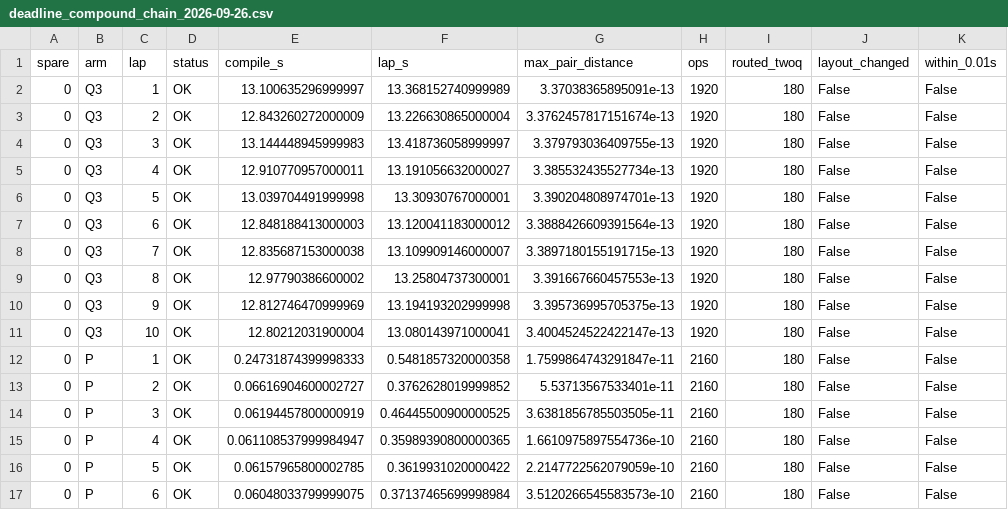
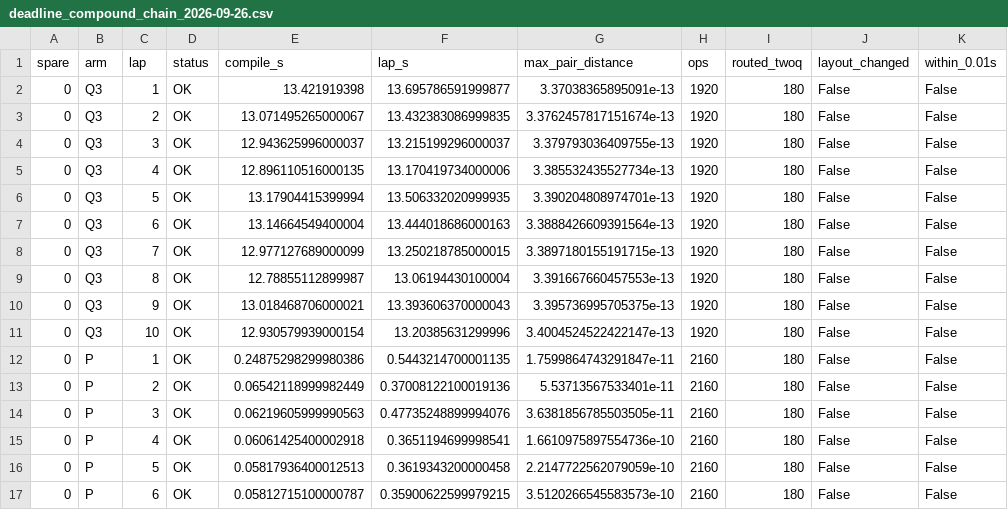
Before and after one commit to TN-Holdings-LLC/psf-zero, a CSV file: data/deadline_compound_chain_2026-09-26.csv, drawn as a sheet; only a part is shown; the diff covers the shown part only; the diff names each change by its address in the sheet, - before the commit and + after, or states it on an @@ line.

```diff
--- a/data/deadline_compound_chain_2026-09-26.csv
+++ b/data/deadline_compound_chain_2026-09-26.csv
-E2 (compile_s): 13.100635296999997
+E2 (compile_s): 13.421919398
-F2 (lap_s): 13.368152740999989
+F2 (lap_s): 13.695786591999877
-E3 (compile_s): 12.843260272000009
+E3 (compile_s): 13.071495265000067
-F3 (lap_s): 13.226630865000004
+F3 (lap_s): 13.432383086999835
-E4 (compile_s): 13.144448945999983
+E4 (compile_s): 12.943625996000037
-F4 (lap_s): 13.418736058999997
+F4 (lap_s): 13.215199296000037
-E5 (compile_s): 12.910770957000011
+E5 (compile_s): 12.896110516000135
-F5 (lap_s): 13.191056632000027
+F5 (lap_s): 13.170419734000006
-E6 (compile_s): 13.039704491999998
+E6 (compile_s): 13.17904415399994
-F6 (lap_s): 13.30930767000001
+F6 (lap_s): 13.506332020999935
-E7 (compile_s): 12.848188413000003
+E7 (compile_s): 13.14664549400004
-F7 (lap_s): 13.120041183000012
+F7 (lap_s): 13.444018686000163
-E8 (compile_s): 12.835687153000038
+E8 (compile_s): 12.977127689000099
-F8 (lap_s): 13.109909146000007
+F8 (lap_s): 13.250218785000015
-E9 (compile_s): 12.97790386600002
+E9 (compile_s): 12.78855112899987
-F9 (lap_s): 13.25804737300001
+F9 (lap_s): 13.06194430100004
-E10 (compile_s): 12.812746470999969
+E10 (compile_s): 13.018468706000021
-F10 (lap_s): 13.194193202999998
+F10 (lap_s): 13.393606370000043
-E11 (compile_s): 12.80212031900004
+E11 (compile_s): 12.930579939000154
-F11 (lap_s): 13.080143971000041
+F11 (lap_s): 13.20385631299996
-E12 (compile_s): 0.24731874399998333
+E12 (compile_s): 0.24875298299980386
-F12 (lap_s): 0.5481857320000358
+F12 (lap_s): 0.5443214700001135
-E13 (compile_s): 0.06616904600002727
+E13 (compile_s): 0.06542118999982449
-F13 (lap_s): 0.3762628019999852
+F13 (lap_s): 0.37008122100019136
-E14 (compile_s): 0.06194457800000919
+E14 (compile_s): 0.06219605999990563
-F14 (lap_s): 0.46445500900000525
+F14 (lap_s): 0.47735248899994076
-E15 (compile_s): 0.061108537999984947
+E15 (compile_s): 0.06061425400002918
-F15 (lap_s): 0.35989390800000365
+F15 (lap_s): 0.3651194699998541
-E16 (compile_s): 0.06157965800002785
+E16 (compile_s): 0.05817936400012513
-F16 (lap_s): 0.3619931020000422
+F16 (lap_s): 0.3619343200000458
-E17 (compile_s): 0.06048033799999075
+E17 (compile_s): 0.05812715100000787
-F17 (lap_s): 0.37137465699998984
+F17 (lap_s): 0.35900622599979215
```
Also changed, not shown: 49 edited cells elsewhere in this file, 1 other file.
